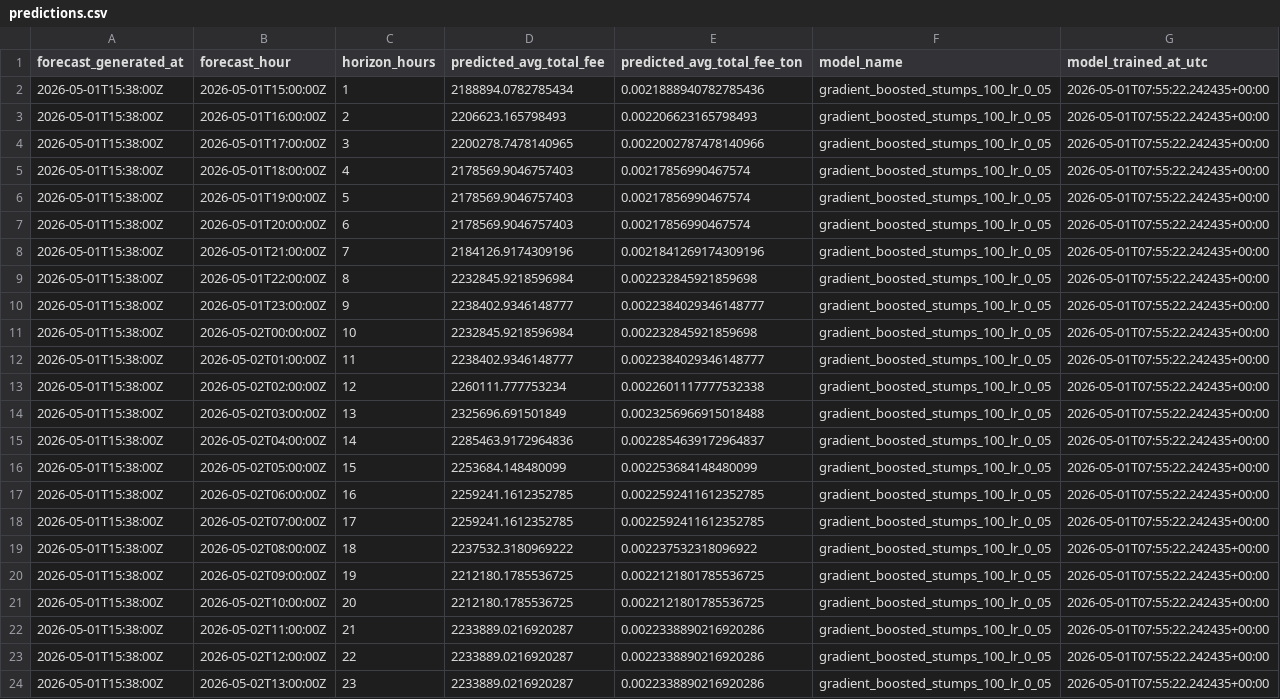
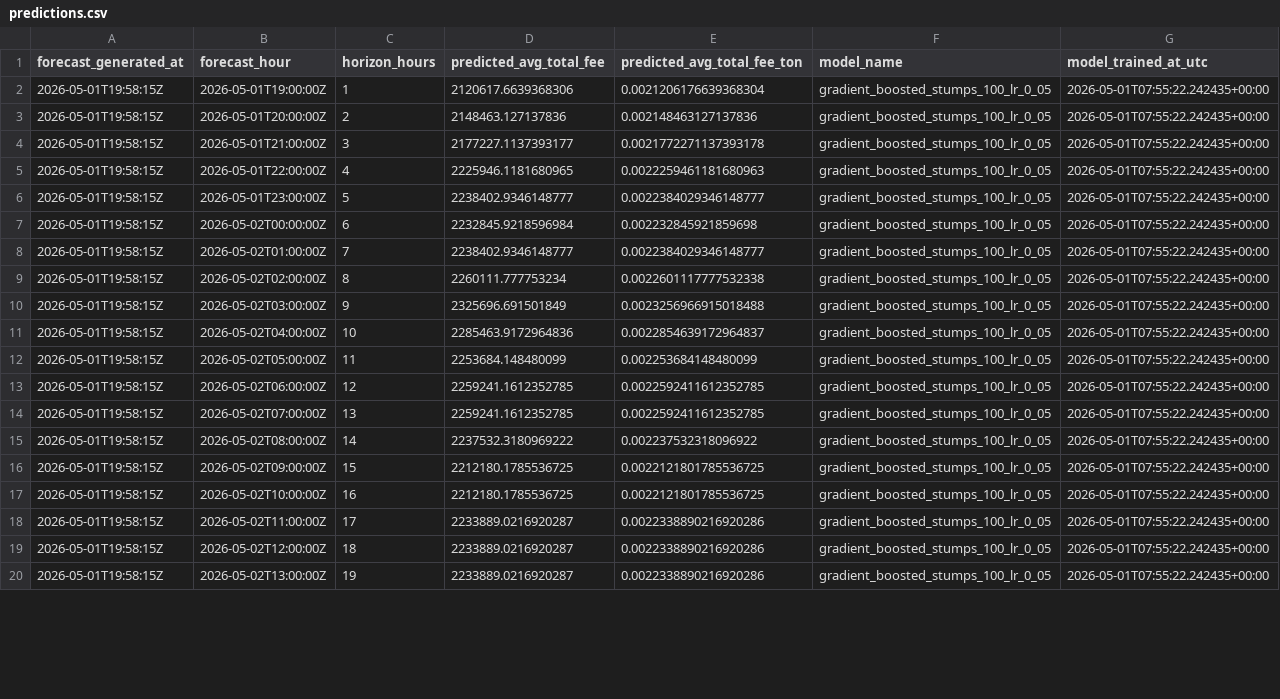
Before and after one commit to ChrisLim369/ton_fee_prediction, a CSV file: predictions.csv, drawn as a sheet; only a part is shown; removed rows and columns are numbered as before the commit, all else as after; the diff covers the shown part only; the diff names each change by its address in the sheet, - before the commit and + after, or states it on an @@ line.

```diff
--- a/predictions.csv
+++ b/predictions.csv
-row 2: 2026-05-01T15:38:00Z | 2026-05-01T15:00:00Z | 1 | 2188894.0782785434 | 0.0021888940782785436 | gradient_boosted_stumps_100_lr_0_05 | 2026-05-01T07:55:22.242435+00:00
-row 3: 2026-05-01T15:38:00Z | 2026-05-01T16:00:00Z | 2 | 2206623.165798493 | 0.002206623165798493 | gradient_boosted_stumps_100_lr_0_05 | 2026-05-01T07:55:22.242435+00:00
-row 4: 2026-05-01T15:38:00Z | 2026-05-01T17:00:00Z | 3 | 2200278.7478140965 | 0.0022002787478140966 | gradient_boosted_stumps_100_lr_0_05 | 2026-05-01T07:55:22.242435+00:00
-row 5: 2026-05-01T15:38:00Z | 2026-05-01T18:00:00Z | 4 | 2178569.9046757403 | 0.00217856990467574 | gradient_boosted_stumps_100_lr_0_05 | 2026-05-01T07:55:22.242435+00:00
-A2:A20 (forecast_generated_at): 2026-05-01T15:38:00Z
+A2:A20 (forecast_generated_at): 2026-05-01T19:58:15Z
-C2 (horizon_hours): 5
+C2 (horizon_hours): 1
-D2 (predicted_avg_total_fee): 2178569.9046757403
+D2 (predicted_avg_total_fee): 2120617.6639368306
-E2 (predicted_avg_total_fee_ton): 0.00217856990467574
+E2 (predicted_avg_total_fee_ton): 0.0021206176639368304
-C3 (horizon_hours): 6
+C3 (horizon_hours): 2
-D3 (predicted_avg_total_fee): 2178569.9046757403
+D3 (predicted_avg_total_fee): 2148463.127137836
-E3 (predicted_avg_total_fee_ton): 0.00217856990467574
+E3 (predicted_avg_total_fee_ton): 0.002148463127137836
-C4 (horizon_hours): 7
+C4 (horizon_hours): 3
-D4 (predicted_avg_total_fee): 2184126.9174309196
+D4 (predicted_avg_total_fee): 2177227.1137393177
-E4 (predicted_avg_total_fee_ton): 0.0021841269174309196
+E4 (predicted_avg_total_fee_ton): 0.0021772271137393178
-C5 (horizon_hours): 8
+C5 (horizon_hours): 4
-D5 (predicted_avg_total_fee): 2232845.9218596984
+D5 (predicted_avg_total_fee): 2225946.1181680965
-E5 (predicted_avg_total_fee_ton): 0.002232845921859698
+E5 (predicted_avg_total_fee_ton): 0.0022259461181680963
-C6 (horizon_hours): 9
+C6 (horizon_hours): 5
-C7 (horizon_hours): 10
+C7 (horizon_hours): 6
-C8 (horizon_hours): 11
+C8 (horizon_hours): 7
-C9 (horizon_hours): 12
+C9 (horizon_hours): 8
-C10 (horizon_hours): 13
+C10 (horizon_hours): 9
-C11 (horizon_hours): 14
+C11 (horizon_hours): 10
-C12 (horizon_hours): 15
+C12 (horizon_hours): 11
-C13 (horizon_hours): 16
+C13 (horizon_hours): 12
-C14 (horizon_hours): 17
+C14 (horizon_hours): 13
-C15 (horizon_hours): 18
+C15 (horizon_hours): 14
-C16 (horizon_hours): 19
+C16 (horizon_hours): 15
-C17 (horizon_hours): 20
+C17 (horizon_hours): 16
-C18 (horizon_hours): 21
+C18 (horizon_hours): 17
-C19 (horizon_hours): 22
+C19 (horizon_hours): 18
-C20 (horizon_hours): 23
+C20 (horizon_hours): 19
```
Also changed, not shown: 4 added rows and 2 edited cells elsewhere in this file, hourly_features.csv, 7 other files.
